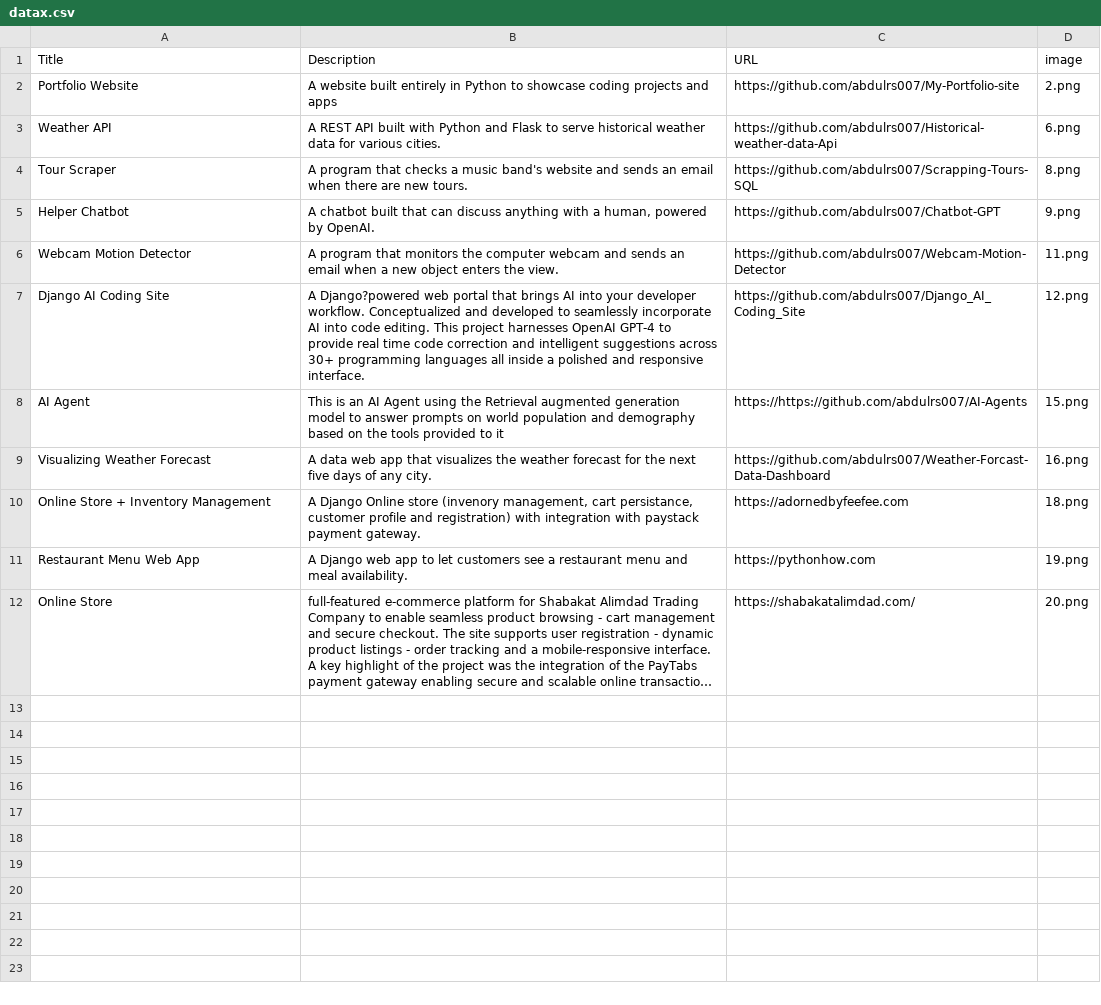
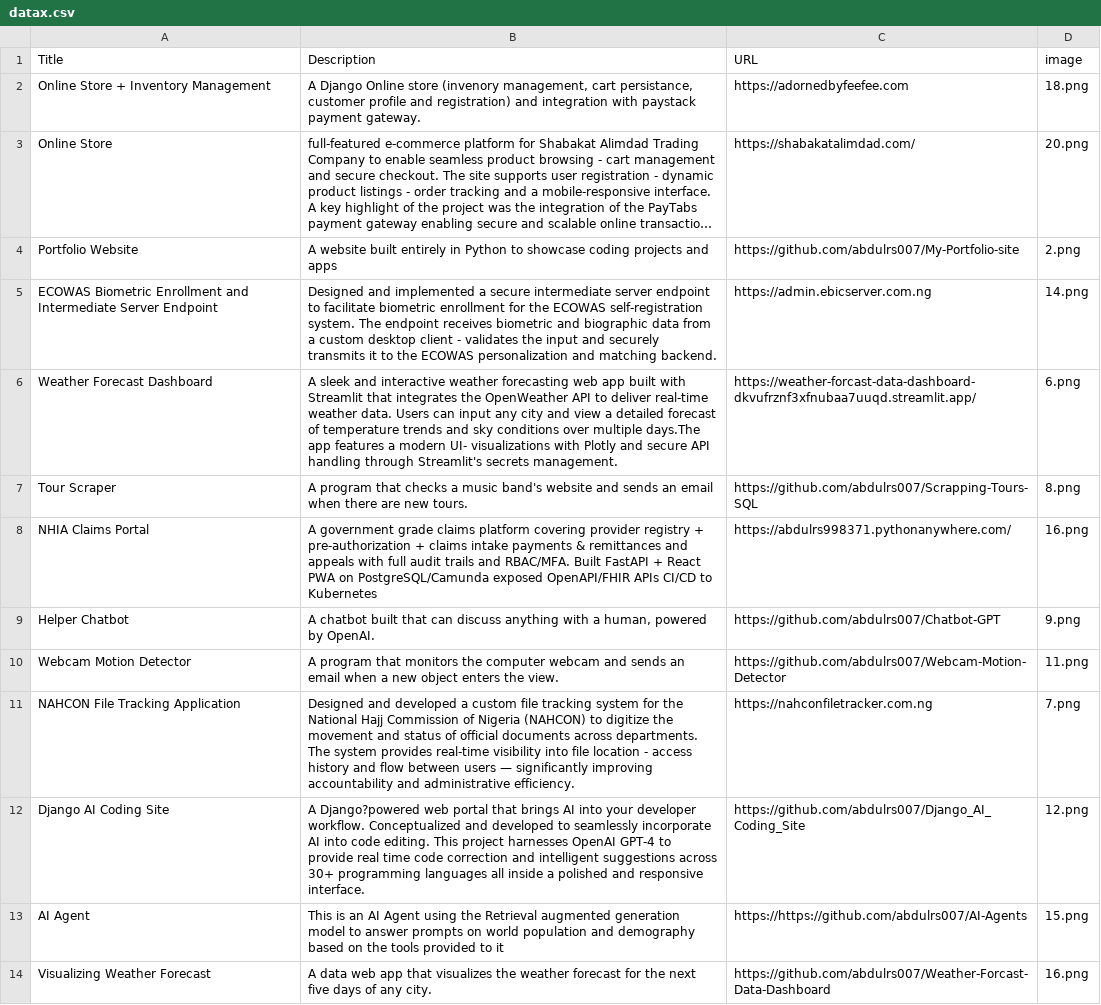
Before and after one commit to abdulrs007/MyPortfolio2, a CSV file: datax.csv, drawn as a sheet; long unchanged cells end in …; removed rows and columns are numbered as before the commit, all else as after; the diff names each change by its address in the sheet, - before the commit and + after, or states it on an @@ line.

Commit message:
Add files via upload

```diff
--- a/datax.csv
+++ b/datax.csv
+row 2: Online Store + Inventory Management | A Django Online store (invenory management, cart persistance, customer profile and registration) and integration with paystack payment gateway. | https://adornedbyfeefee.com | 18.png
@@ row 12 moved to row 3: Online Store @@
-row 3: Weather API | A REST API built with Python and Flask to serve historical weather data for various cities. | https://github.com/abdulrs007/Historical-weather-data-Api | 6.png
+row 5: ECOWAS Biometric Enrollment and Intermediate Server Endpoint | Designed and implemented a secure intermediate server endpoint to facilitate biometric enrollment for the ECOWAS self-registration system. The endpoint receives biometric and biographic data from a custom desktop client - validates the input and securely transmits it to the ECOWAS personalization and matching backend. | https://admin.ebicserver.com.ng | 14.png
+row 6: Weather Forecast Dashboard | A sleek and interactive weather forecasting web app built with Streamlit that integrates the OpenWeather API to deliver real-time weather data. Users can input any city and view a detailed forecast of temperature trends and sky conditions over multiple days.The app features a modern UI- visualizations with Plotly and secure API handling through Streamlit's secrets management. | https://weather-forcast-data-dashboard-dkvufrznf3xfnubaa7uuqd.streamlit.app/ | 6.png
+row 8: NHIA Claims Portal | A government grade claims platform covering provider registry + pre-authorization + claims intake payments & remittances and appeals with full audit trails and RBAC/MFA. Built FastAPI + React PWA on PostgreSQL/Camunda exposed OpenAPI/FHIR APIs CI/CD to Kubernetes | https://abdulrs998371.pythonanywhere.com/ | 16.png
+row 11: NAHCON File Tracking Application | Designed and developed a custom file tracking system for the National Hajj Commission of Nigeria (NAHCON) to digitize the movement and status of official documents across departments. The system provides real-time visibility into file location - access history and flow between users — significantly improving accountability and administrative efficiency. | https://nahconfiletracker.com.ng | 7.png
-row 10: Online Store + Inventory Management | A Django Online store (invenory management, cart persistance, customer profile and registration) with integration with paystack payment gateway. | https://adornedbyfeefee.com | 18.png
-row 11: Restaurant Menu Web App | A Django web app to let customers see a restaurant menu and meal availability. | https://pythonhow.com | 19.png
```
